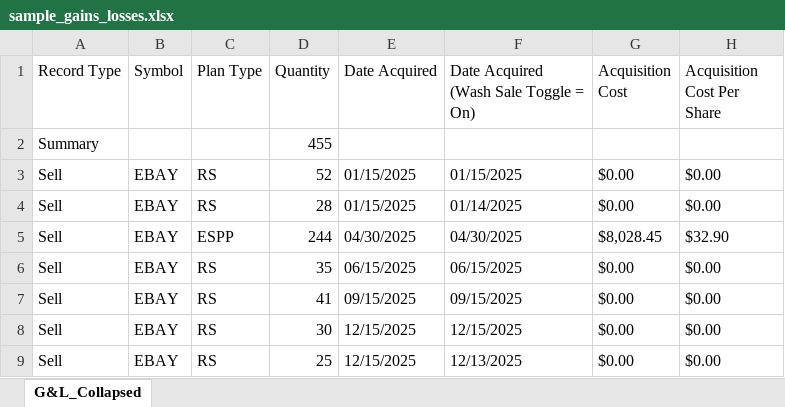
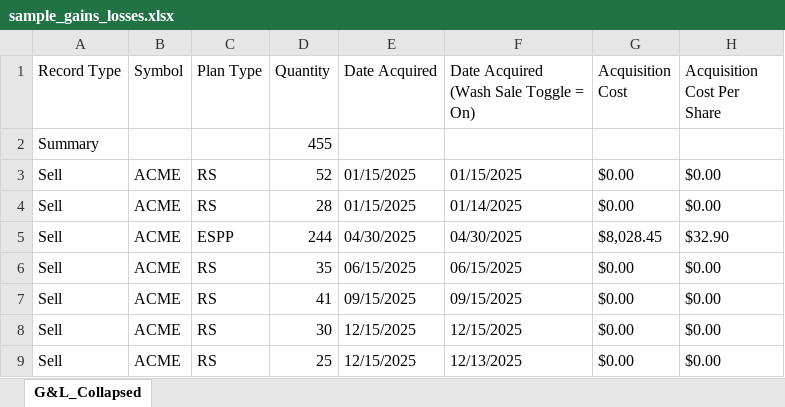
Before and after one commit to Klice/etradecad, an Excel workbook: examples/sample_gains_losses.xlsx, sheet G&L_Collapsed, drawn as a sheet; only a part is shown; values as stored, in another font and other column widths than the file's, no borders; the diff names each change by its address in the sheet, - before the commit and + after, or states it on an @@ line.

```diff
--- a/examples/sample_gains_losses.xlsx (sheet G&L_Collapsed)
+++ b/examples/sample_gains_losses.xlsx (sheet G&L_Collapsed)
-B3:B9 (Symbol): EBAY
+B3:B9 (Symbol): ACME
```
